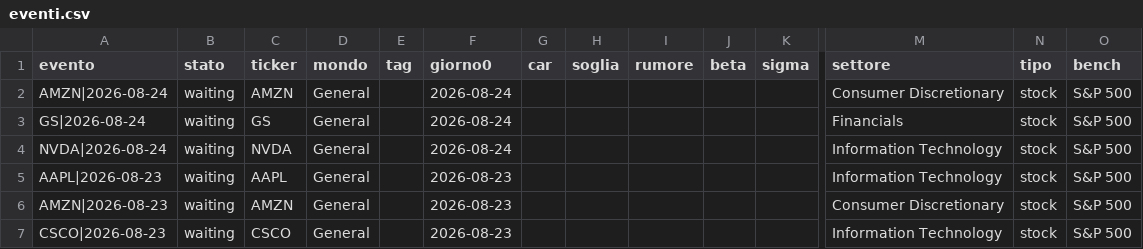
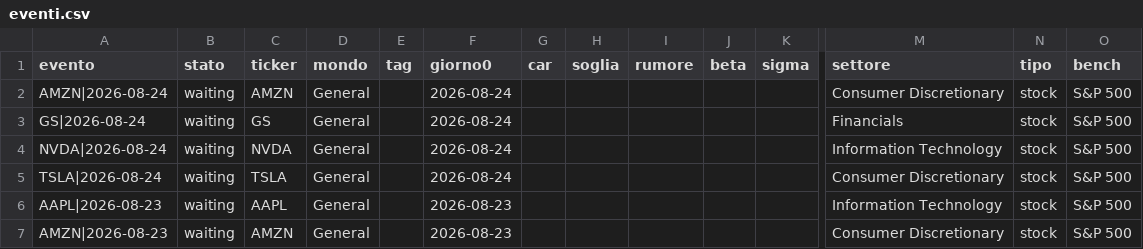
Before and after one commit to carlospinetto99/news-impact-tracker, a CSV file: eventi.csv, drawn as a sheet; only a part is shown, gaps mark what is left out; the shorter side is filled out with more unchanged rows; rows hold the shown columns only; the diff names each change by its address in the sheet, - before the commit and + after, or states it on an @@ line.

```diff
--- a/eventi.csv
+++ b/eventi.csv
+row 5: TSLA|2026-08-24 | waiting | TSLA | General |  | 2026-08-24 |  |  |  |  |  | Consumer Discretionary | stock | S&P 500
```
Also changed, not shown: 1 other file.
